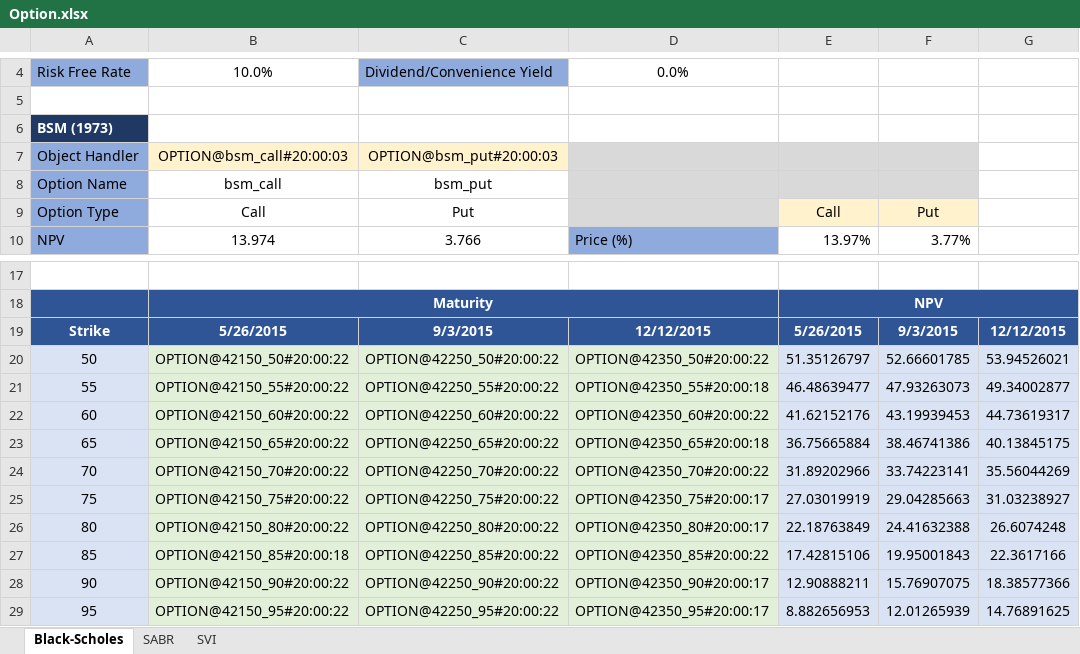
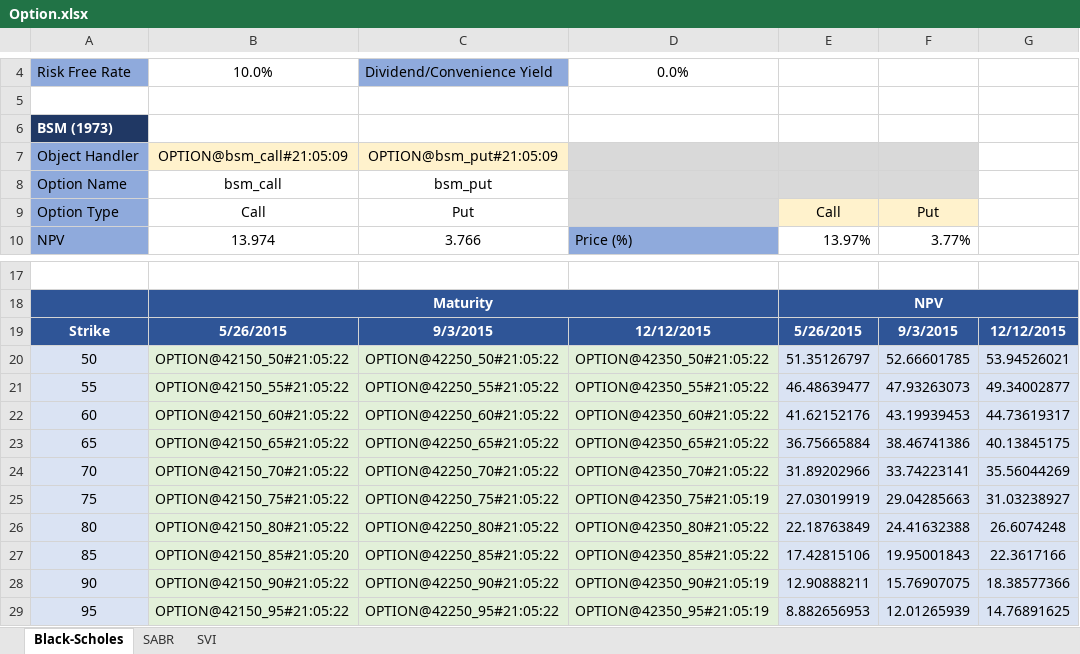
Before and after one commit to dev-enthusiast/QLExtension, an Excel workbook: Workbooks/Option.xlsx, sheet Black-Scholes, drawn as a sheet; only a part is shown, gaps mark what is left out; values as stored, in another font and other column widths than the file's, no borders; charts and pictures not drawn; the diff covers the shown part only; the diff names each change by its address in the sheet, - before the commit and + after, or states it on an @@ line.

```diff
--- a/Workbooks/Option.xlsx (sheet Black-Scholes)
+++ b/Workbooks/Option.xlsx (sheet Black-Scholes)
-B7: OPTION@bsm_call#20:00:03
+B7: OPTION@bsm_call#21:05:09
-C7: OPTION@bsm_put#20:00:03
+C7: OPTION@bsm_put#21:05:09
-B20: OPTION@42150_50#20:00:22
+B20: OPTION@42150_50#21:05:22
-C20: OPTION@42250_50#20:00:22
+C20: OPTION@42250_50#21:05:22
-D20: OPTION@42350_50#20:00:22
+D20: OPTION@42350_50#21:05:22
-B21: OPTION@42150_55#20:00:22
+B21: OPTION@42150_55#21:05:22
-C21: OPTION@42250_55#20:00:22
+C21: OPTION@42250_55#21:05:22
-D21: OPTION@42350_55#20:00:18
+D21: OPTION@42350_55#21:05:22
-B22: OPTION@42150_60#20:00:22
+B22: OPTION@42150_60#21:05:22
-C22: OPTION@42250_60#20:00:22
+C22: OPTION@42250_60#21:05:22
-D22: OPTION@42350_60#20:00:22
+D22: OPTION@42350_60#21:05:22
-B23: OPTION@42150_65#20:00:22
+B23: OPTION@42150_65#21:05:22
-C23: OPTION@42250_65#20:00:22
+C23: OPTION@42250_65#21:05:22
-D23: OPTION@42350_65#20:00:18
+D23: OPTION@42350_65#21:05:22
-B24: OPTION@42150_70#20:00:22
+B24: OPTION@42150_70#21:05:22
-C24: OPTION@42250_70#20:00:22
+C24: OPTION@42250_70#21:05:22
-D24: OPTION@42350_70#20:00:22
+D24: OPTION@42350_70#21:05:22
-B25: OPTION@42150_75#20:00:22
+B25: OPTION@42150_75#21:05:22
-C25: OPTION@42250_75#20:00:22
+C25: OPTION@42250_75#21:05:22
-D25: OPTION@42350_75#20:00:17
+D25: OPTION@42350_75#21:05:19
-B26: OPTION@42150_80#20:00:22
+B26: OPTION@42150_80#21:05:22
-C26: OPTION@42250_80#20:00:22
+C26: OPTION@42250_80#21:05:22
-D26: OPTION@42350_80#20:00:17
+D26: OPTION@42350_80#21:05:22
-B27: OPTION@42150_85#20:00:18
+B27: OPTION@42150_85#21:05:20
-C27: OPTION@42250_85#20:00:22
+C27: OPTION@42250_85#21:05:22
-D27: OPTION@42350_85#20:00:22
+D27: OPTION@42350_85#21:05:22
-B28: OPTION@42150_90#20:00:22
+B28: OPTION@42150_90#21:05:22
-C28: OPTION@42250_90#20:00:22
+C28: OPTION@42250_90#21:05:22
-D28: OPTION@42350_90#20:00:17
+D28: OPTION@42350_90#21:05:19
-B29: OPTION@42150_95#20:00:22
+B29: OPTION@42150_95#21:05:22
-C29: OPTION@42250_95#20:00:22
+C29: OPTION@42250_95#21:05:22
-D29: OPTION@42350_95#20:00:17
+D29: OPTION@42350_95#21:05:19
```
Also changed, not shown: 33 edited cells elsewhere in this sheet, sheet SABR, sheet SVI, charts or pictures, 5 other files.
